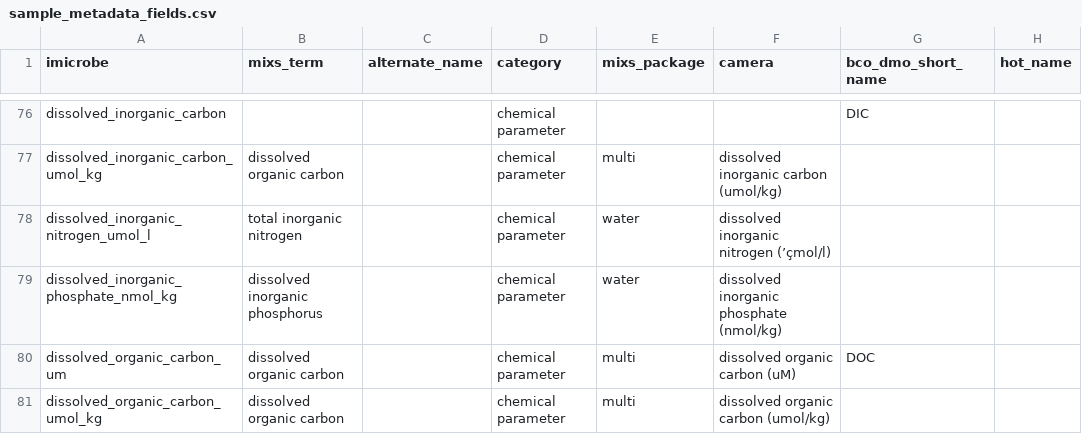
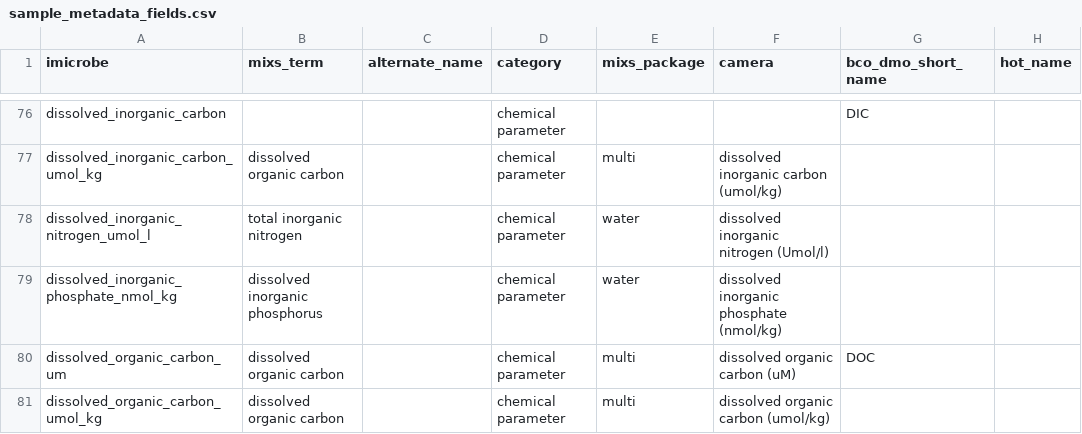
Before and after one commit to hurwitzlab/imicrobe-lib, a CSV file: docs/mapping_files/sample_metadata_fields.csv, drawn as a sheet; only a part is shown, gaps mark what is left out; the diff covers the shown part only; the diff names each change by its address in the sheet, - before the commit and + after, or states it on an @@ line.

```diff
--- a/docs/mapping_files/sample_metadata_fields.csv
+++ b/docs/mapping_files/sample_metadata_fields.csv
-F78 (camera): dissolved inorganic nitrogen (’çmol/l)
+F78 (camera): dissolved inorganic nitrogen (Սmol/l)
```
Also changed, not shown: 13 edited cells elsewhere in this file.
